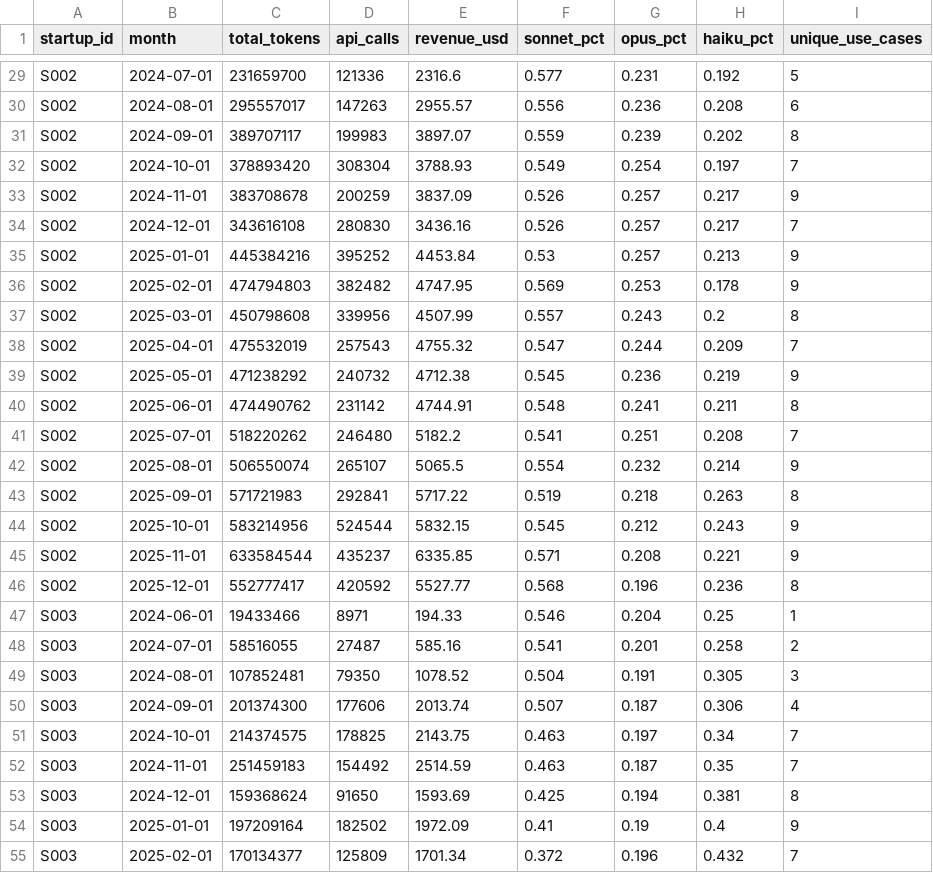
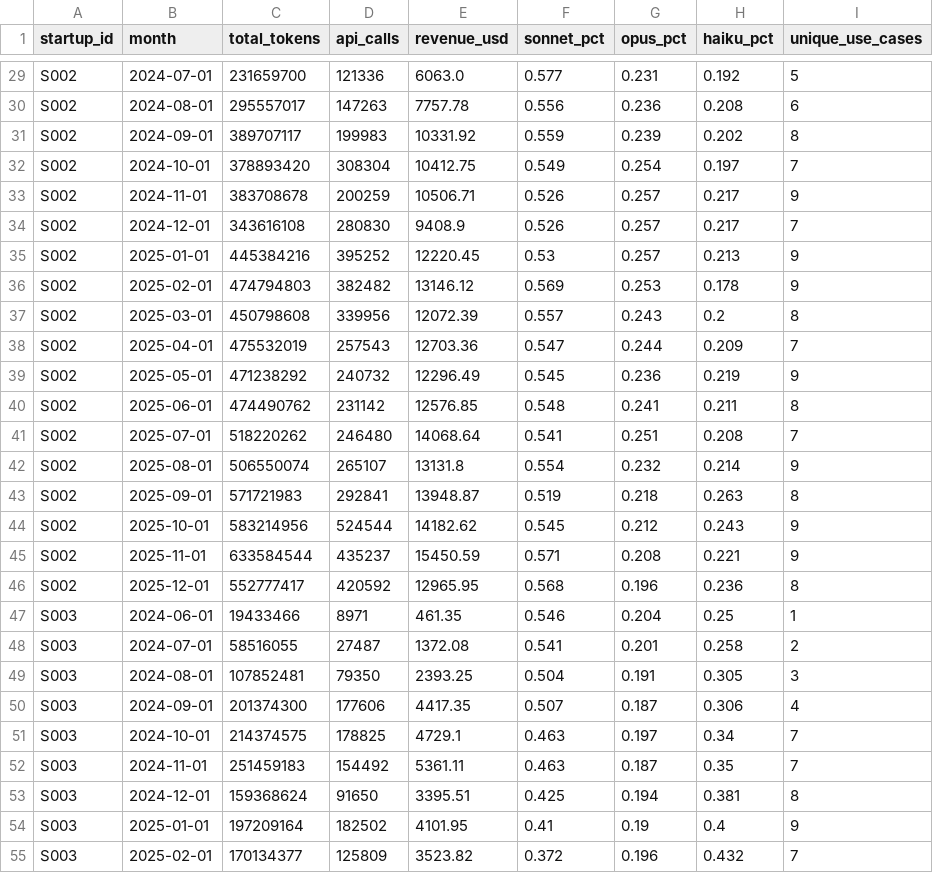
Before and after one commit to OOngun/anthropic-application, a CSV file: hex-dashboard-project/data/monthly_usage.csv, drawn as a sheet; only a part is shown, gaps mark what is left out; the diff covers the shown part only; the diff names each change by its address in the sheet, - before the commit and + after, or states it on an @@ line.

```diff
--- a/hex-dashboard-project/data/monthly_usage.csv
+++ b/hex-dashboard-project/data/monthly_usage.csv
-E29 (revenue_usd): 2316.6
+E29 (revenue_usd): 6063.0
-E30 (revenue_usd): 2955.57
+E30 (revenue_usd): 7757.78
-E31 (revenue_usd): 3897.07
+E31 (revenue_usd): 10331.92
-E32 (revenue_usd): 3788.93
+E32 (revenue_usd): 10412.75
-E33 (revenue_usd): 3837.09
+E33 (revenue_usd): 10506.71
-E34 (revenue_usd): 3436.16
+E34 (revenue_usd): 9408.9
-E35 (revenue_usd): 4453.84
+E35 (revenue_usd): 12220.45
-E36 (revenue_usd): 4747.95
+E36 (revenue_usd): 13146.12
-E37 (revenue_usd): 4507.99
+E37 (revenue_usd): 12072.39
-E38 (revenue_usd): 4755.32
+E38 (revenue_usd): 12703.36
-E39 (revenue_usd): 4712.38
+E39 (revenue_usd): 12296.49
-E40 (revenue_usd): 4744.91
+E40 (revenue_usd): 12576.85
-E41 (revenue_usd): 5182.2
+E41 (revenue_usd): 14068.64
-E42 (revenue_usd): 5065.5
+E42 (revenue_usd): 13131.8
-E43 (revenue_usd): 5717.22
+E43 (revenue_usd): 13948.87
-E44 (revenue_usd): 5832.15
+E44 (revenue_usd): 14182.62
-E45 (revenue_usd): 6335.85
+E45 (revenue_usd): 15450.59
-E46 (revenue_usd): 5527.77
+E46 (revenue_usd): 12965.95
-E47 (revenue_usd): 194.33
+E47 (revenue_usd): 461.35
-E48 (revenue_usd): 585.16
+E48 (revenue_usd): 1372.08
-E49 (revenue_usd): 1078.52
+E49 (revenue_usd): 2393.25
-E50 (revenue_usd): 2013.74
+E50 (revenue_usd): 4417.35
-E51 (revenue_usd): 2143.75
+E51 (revenue_usd): 4729.1
-E52 (revenue_usd): 2514.59
+E52 (revenue_usd): 5361.11
-E53 (revenue_usd): 1593.69
+E53 (revenue_usd): 3395.51
-E54 (revenue_usd): 1972.09
+E54 (revenue_usd): 4101.95
-E55 (revenue_usd): 1701.34
+E55 (revenue_usd): 3523.82
```
Also changed, not shown: 66 edited cells elsewhere in this file, 3 other files.
